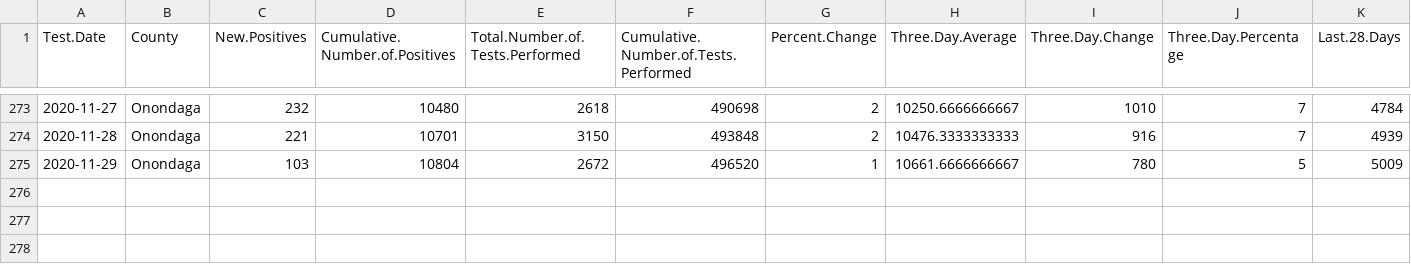
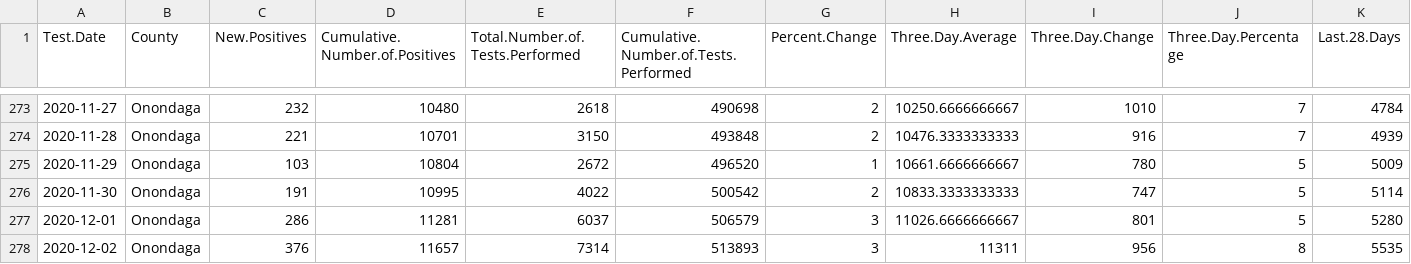
Before and after one commit to samedelstein/Onondaga_COVID, a CSV file: data/State_Onondaga_COVID.csv, drawn as a sheet; only a part is shown, gaps mark what is left out; rows hold the shown columns only; the diff names each change by its address in the sheet, - before the commit and + after, or states it on an @@ line.

```diff
--- a/data/State_Onondaga_COVID.csv
+++ b/data/State_Onondaga_COVID.csv
+row 276: 2020-11-30 | Onondaga | 191 | 10995 | 4022 | 500542 | 2 | 10833.3333333333 | 747 | 5 | 5114
+row 277: 2020-12-01 | Onondaga | 286 | 11281 | 6037 | 506579 | 3 | 11026.6666666667 | 801 | 5 | 5280
+row 278: 2020-12-02 | Onondaga | 376 | 11657 | 7314 | 513893 | 3 | 11311 | 956 | 8 | 5535
```
Also changed, not shown: data/County_cases_by_municipality.csv, data/SU_Cases.csv, 39 other files.
